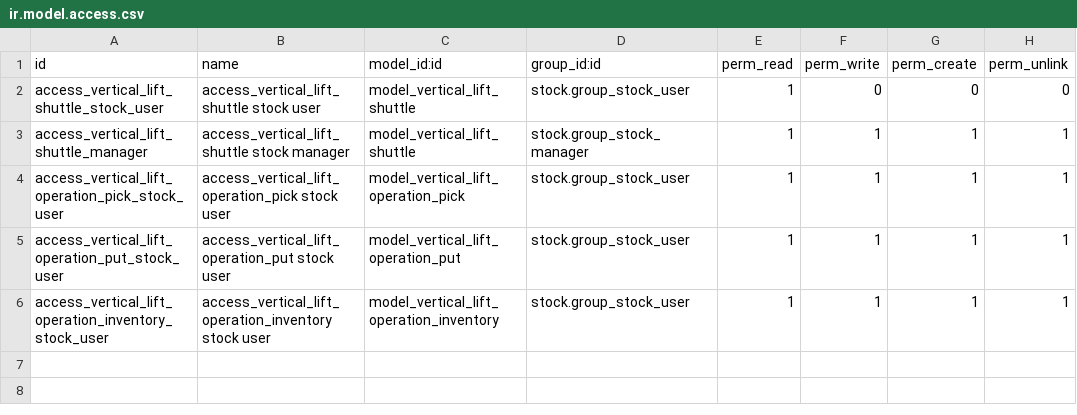
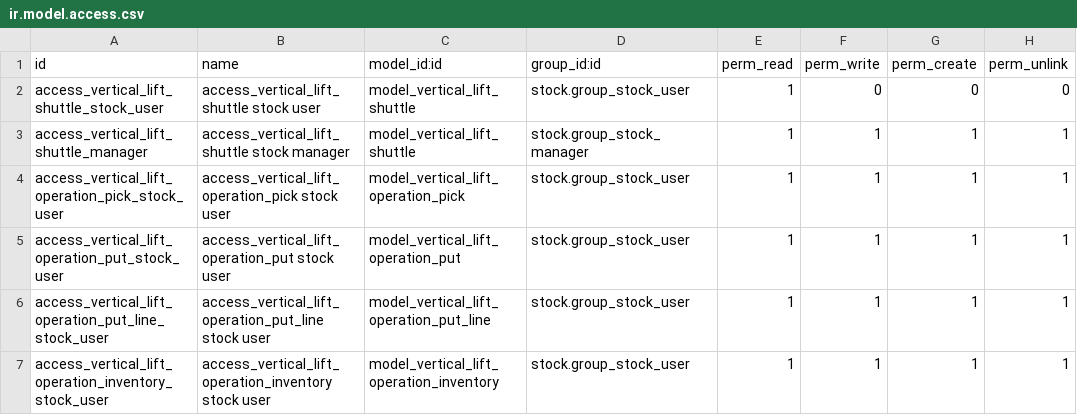
Before and after one commit to Kimkhoi3010/stock-logistics-warehouse, a CSV file: stock_vertical_lift/security/ir.model.access.csv, drawn as a sheet.

```diff
--- a/stock_vertical_lift/security/ir.model.access.csv
+++ b/stock_vertical_lift/security/ir.model.access.csv
@@ -5,2 +5,3 @@ access_vertical_lift_operation_pick_stock_user,access_vertical_lift_operation_pi
 access_vertical_lift_operation_put_stock_user,access_vertical_lift_operation_put stock user,model_vertical_lift_operation_put,stock.group_stock_user,1,1,1,1
+access_vertical_lift_operation_put_line_stock_user,access_vertical_lift_operation_put_line stock user,model_vertical_lift_operation_put_line,stock.group_stock_user,1,1,1,1
 access_vertical_lift_operation_inventory_stock_user,access_vertical_lift_operation_inventory stock user,model_vertical_lift_operation_inventory,stock.group_stock_user,1,1,1,1
```
Also changed, not shown: 14 other files.
